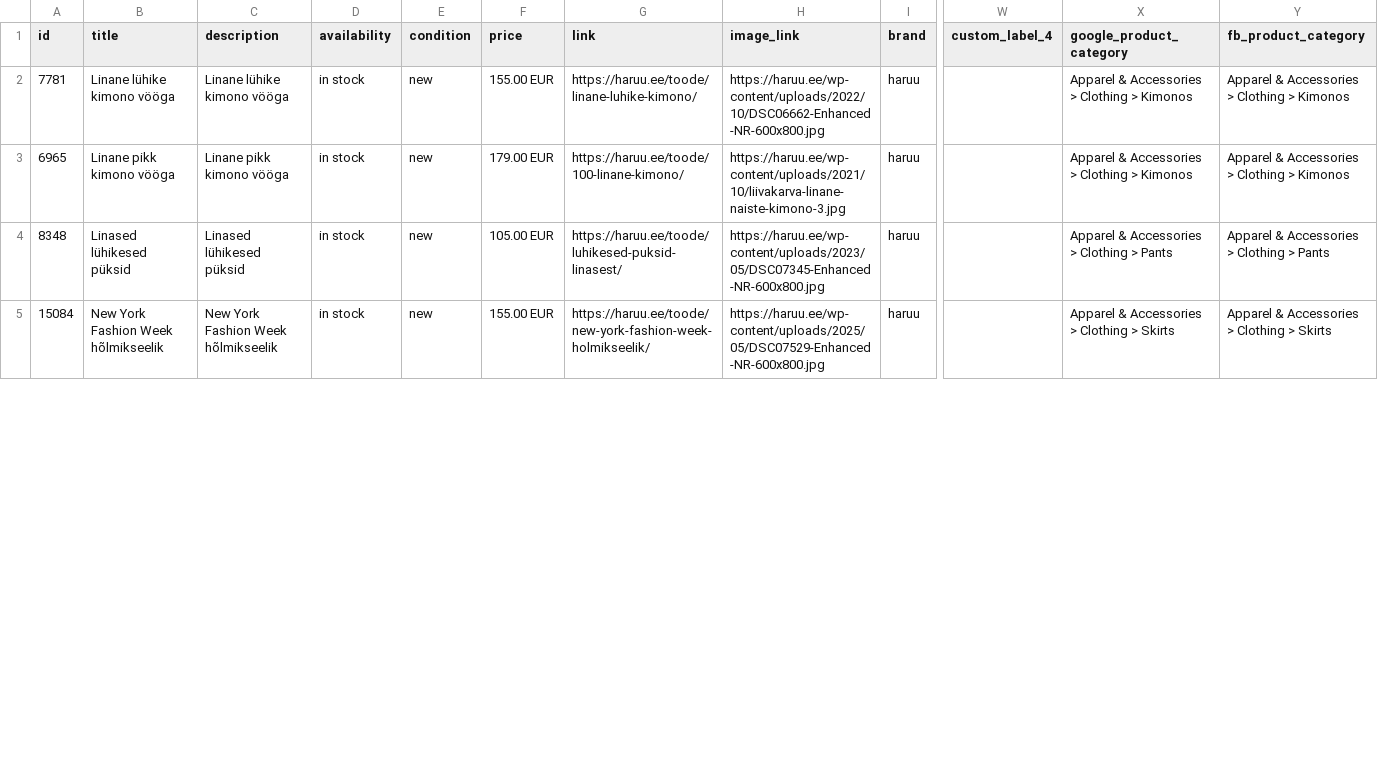
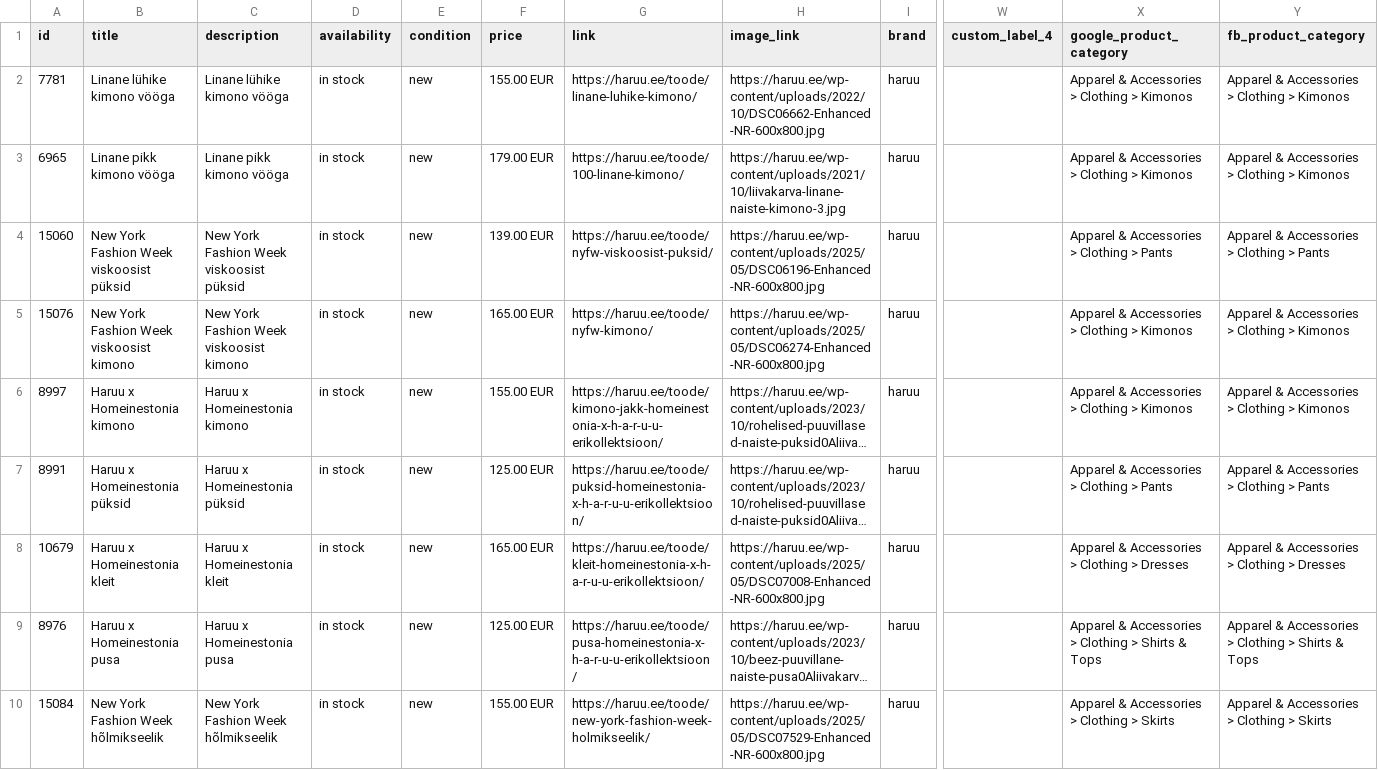
Before and after one commit to tanelneemoja/haruu, a CSV file: products.csv, drawn as a sheet; only a part is shown, gaps mark what is left out; long unchanged cells end in …; addresses are those after the commit; the diff covers the shown part only; the diff names each change by its address in the sheet, - before the commit and + after, or states it on an @@ line.

```diff
--- a/products.csv
+++ b/products.csv
@@ row 10 moved to row 4: 15060 @@
-A5 (id): 8348
+A5 (id): 15076
-B5 (title): Linased lühikesed püksid
+B5 (title): New York Fashion Week viskoosist kimono
-C5 (description): Linased lühikesed püksid
+C5 (description): New York Fashion Week viskoosist kimono
-F5 (price): 105.00 EUR
+F5 (price): 165.00 EUR
-G5 (link): https://haruu.ee/toode/luhikesed-puksid-linasest/
+G5 (link): https://haruu.ee/toode/nyfw-kimono/
-H5 (image_link): https://haruu.ee/wp-content/uploads/2023/05/DSC07345-Enhanced-NR-600x800.jpg
+H5 (image_link): https://haruu.ee/wp-content/uploads/2025/05/DSC06274-Enhanced-NR-600x800.jpg
-X5 (google_product_category): Apparel & Accessories > Clothing > Pants
+X5 (google_product_category): Apparel & Accessories > Clothing > Kimonos
-Y5 (fb_product_category): Apparel & Accessories > Clothing > Pants
+Y5 (fb_product_category): Apparel & Accessories > Clothing > Kimonos
@@ row 9 moved to row 6: 8997 @@
@@ row 6 moved to row 8: 10679 @@
@@ row 8 moved to row 9: 8976 @@
```
Also changed, not shown: 3 added rows, 3 removed rows and 3 moved rows elsewhere in this file.
